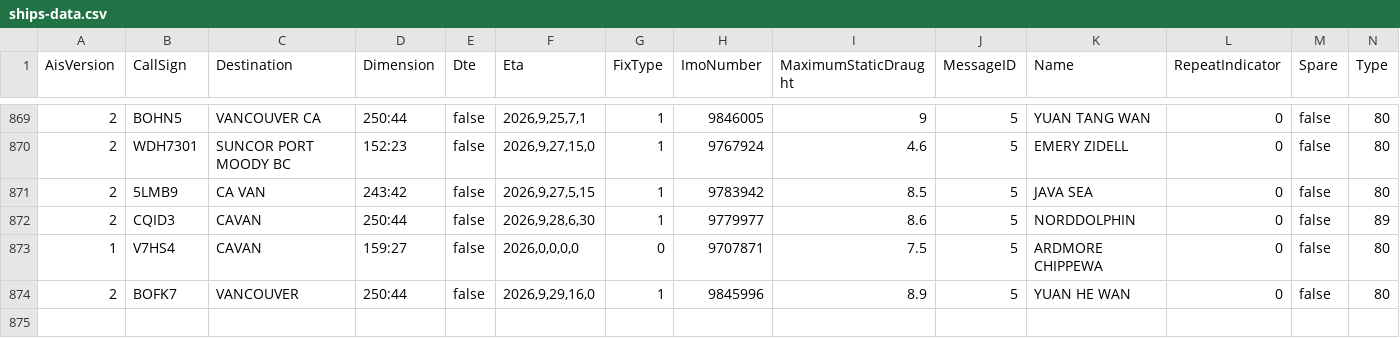
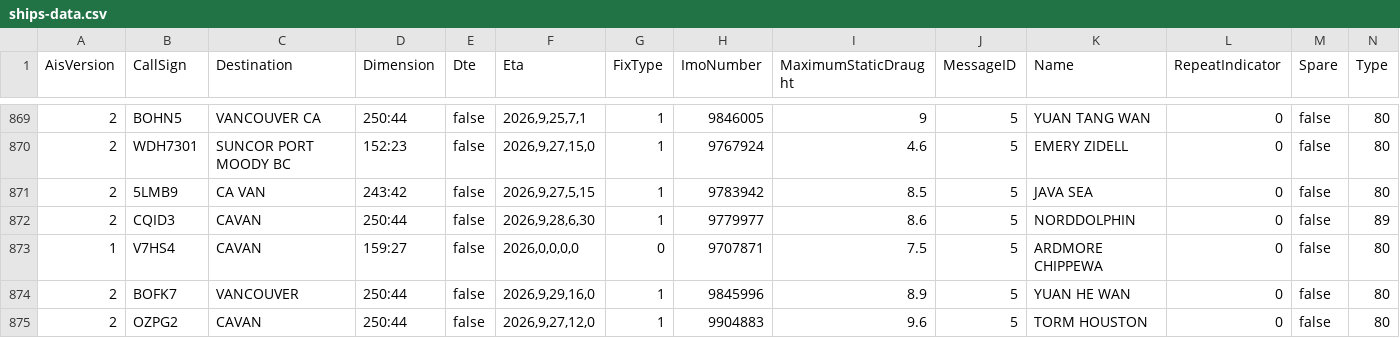
Before and after one commit to vs-postmedia/tanker-tracker, a CSV file: data/ships-data.csv, drawn as a sheet; only a part is shown, gaps mark what is left out; rows hold the shown columns only; the diff names each change by its address in the sheet, - before the commit and + after, or states it on an @@ line.

```diff
--- a/data/ships-data.csv
+++ b/data/ships-data.csv
+row 875: 2 | OZPG2 | CAVAN | 250:44 | false | 2026,9,27,12,0 | 1 | 9904883 | 9.6 | 5 | TORM HOUSTON | 0 | false | 80
```
Also changed, not shown: data/output/ships-cumulative.csv, data/output/ships-daily.csv, 4 other files.
